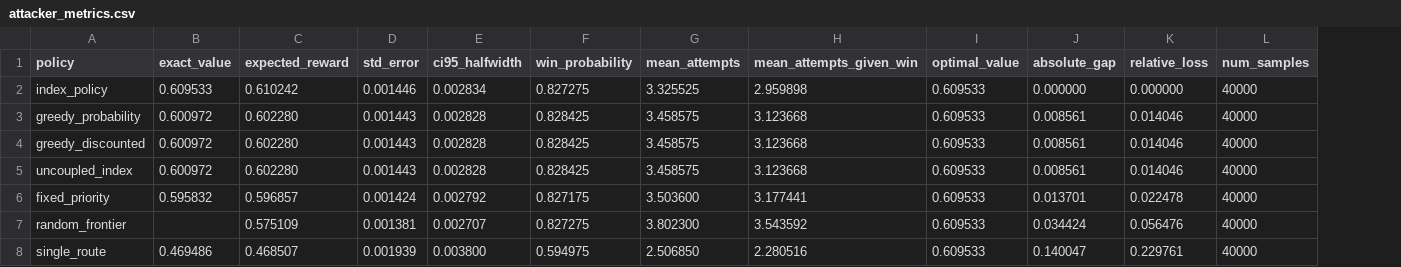
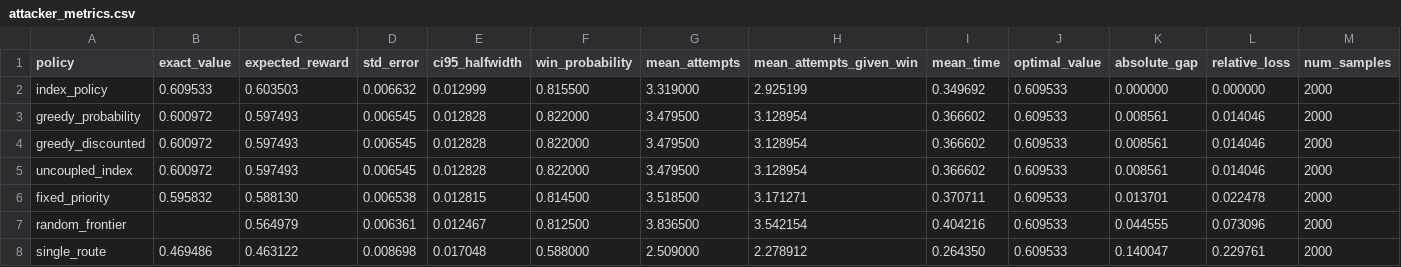
Before and after one commit to russelltankaimin/security_games_tree_network_layered_def_code, a CSV file: spn_attacker/attacker_metrics.csv, drawn as a sheet; only a part is shown; addresses are those after the commit; the diff names each change by its address in the sheet, - before the commit and + after, or states it on an @@ line.

Commit message:
Add attacker time logging

```diff
--- a/spn_attacker/attacker_metrics.csv
+++ b/spn_attacker/attacker_metrics.csv
+column I (mean_time), rows 2-8: 0.349692 | 0.366602 | 0.366602 | 0.366602 | 0.370711 | 0.404216 | 0.264350
-C2 (expected_reward): 0.610242
+C2 (expected_reward): 0.603503
-D2 (std_error): 0.001446
+D2 (std_error): 0.006632
-E2 (ci95_halfwidth): 0.002834
+E2 (ci95_halfwidth): 0.012999
-F2 (win_probability): 0.827275
+F2 (win_probability): 0.815500
-G2 (mean_attempts): 3.325525
+G2 (mean_attempts): 3.319000
-H2 (mean_attempts_given_win): 2.959898
+H2 (mean_attempts_given_win): 2.925199
-M2:M8 (num_samples): 40000
+M2:M8 (num_samples): 2000
-C3:C5 (expected_reward): 0.602280
+C3:C5 (expected_reward): 0.597493
-D3:D5 (std_error): 0.001443
+D3:D5 (std_error): 0.006545
-E3:E5 (ci95_halfwidth): 0.002828
+E3:E5 (ci95_halfwidth): 0.012828
-F3:F5 (win_probability): 0.828425
+F3:F5 (win_probability): 0.822000
-G3:G5 (mean_attempts): 3.458575
+G3:G5 (mean_attempts): 3.479500
-H3:H5 (mean_attempts_given_win): 3.123668
+H3:H5 (mean_attempts_given_win): 3.128954
-C6 (expected_reward): 0.596857
+C6 (expected_reward): 0.588130
-D6 (std_error): 0.001424
+D6 (std_error): 0.006538
-E6 (ci95_halfwidth): 0.002792
+E6 (ci95_halfwidth): 0.012815
-F6 (win_probability): 0.827175
+F6 (win_probability): 0.814500
-G6 (mean_attempts): 3.503600
+G6 (mean_attempts): 3.518500
-H6 (mean_attempts_given_win): 3.177441
+H6 (mean_attempts_given_win): 3.171271
-C7 (expected_reward): 0.575109
+C7 (expected_reward): 0.564979
-D7 (std_error): 0.001381
+D7 (std_error): 0.006361
-E7 (ci95_halfwidth): 0.002707
+E7 (ci95_halfwidth): 0.012467
-F7 (win_probability): 0.827275
+F7 (win_probability): 0.812500
-G7 (mean_attempts): 3.802300
+G7 (mean_attempts): 3.836500
-H7 (mean_attempts_given_win): 3.543592
+H7 (mean_attempts_given_win): 3.542154
-K7 (absolute_gap): 0.034424
+K7 (absolute_gap): 0.044555
-L7 (relative_loss): 0.056476
+L7 (relative_loss): 0.073096
-C8 (expected_reward): 0.468507
+C8 (expected_reward): 0.463122
-D8 (std_error): 0.001939
+D8 (std_error): 0.008698
-E8 (ci95_halfwidth): 0.003800
+E8 (ci95_halfwidth): 0.017048
-F8 (win_probability): 0.594975
+F8 (win_probability): 0.588000
-G8 (mean_attempts): 2.506850
+G8 (mean_attempts): 2.509000
-H8 (mean_attempts_given_win): 2.280516
+H8 (mean_attempts_given_win): 2.278912
```
Also changed, not shown: 3 other files.
